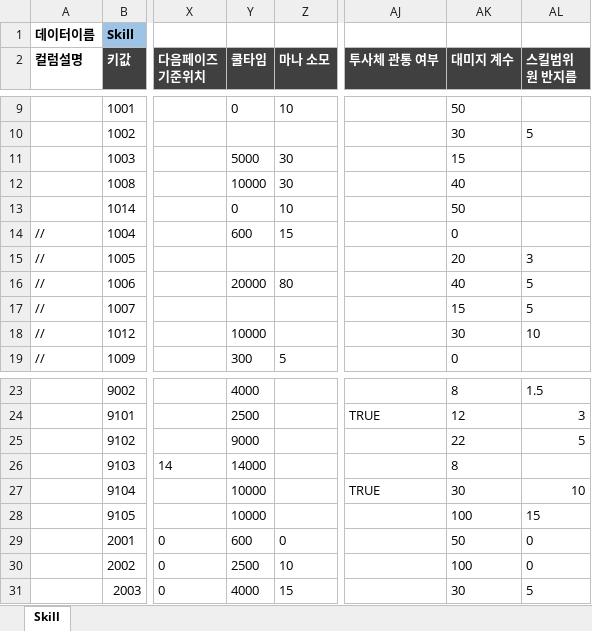
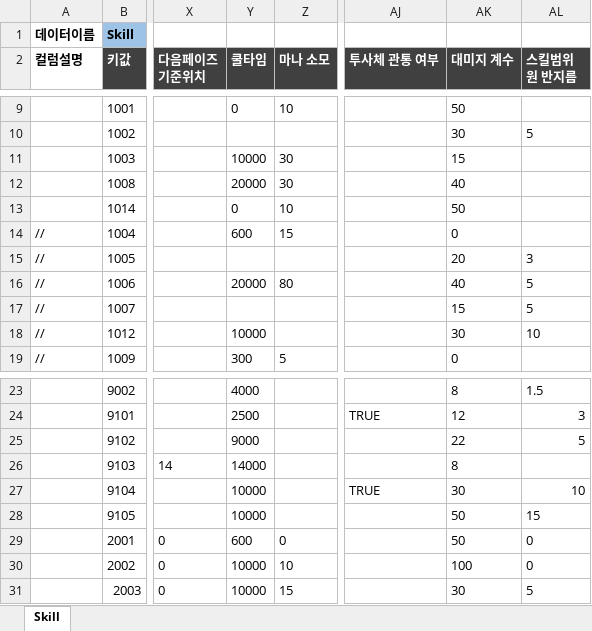
Before and after one commit to TrynBug/MMOGameServerProject, an Excel workbook: Development/Common/GameData/Skill.xlsx, sheet Skill, drawn as a sheet; only a part is shown, gaps mark what is left out; values as stored, in another font and other column widths than the file's, no borders; the diff names each change by its address in the sheet, - before the commit and + after, or states it on an @@ line.

```diff
--- a/Development/Common/GameData/Skill.xlsx (sheet Skill)
+++ b/Development/Common/GameData/Skill.xlsx (sheet Skill)
-Y11 (쿨타임): 5000
+Y11 (쿨타임): 10000
-Y12 (쿨타임): 10000
+Y12 (쿨타임): 20000
-AK28 (대미지 계수): 100
+AK28 (대미지 계수): 50
-Y30 (쿨타임): 2500
+Y30 (쿨타임): 10000
-Y31 (쿨타임): 4000
+Y31 (쿨타임): 10000
```
Also changed, not shown: Development/Common/GameData/Spawner.xlsx, Development/Common/GameData/Stage.xlsx, 4 other files.
